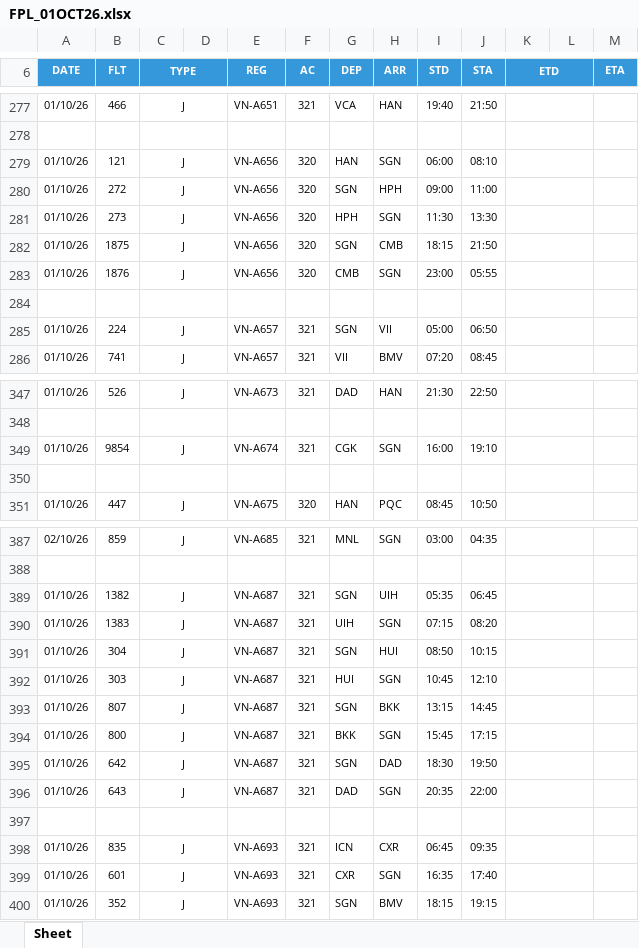
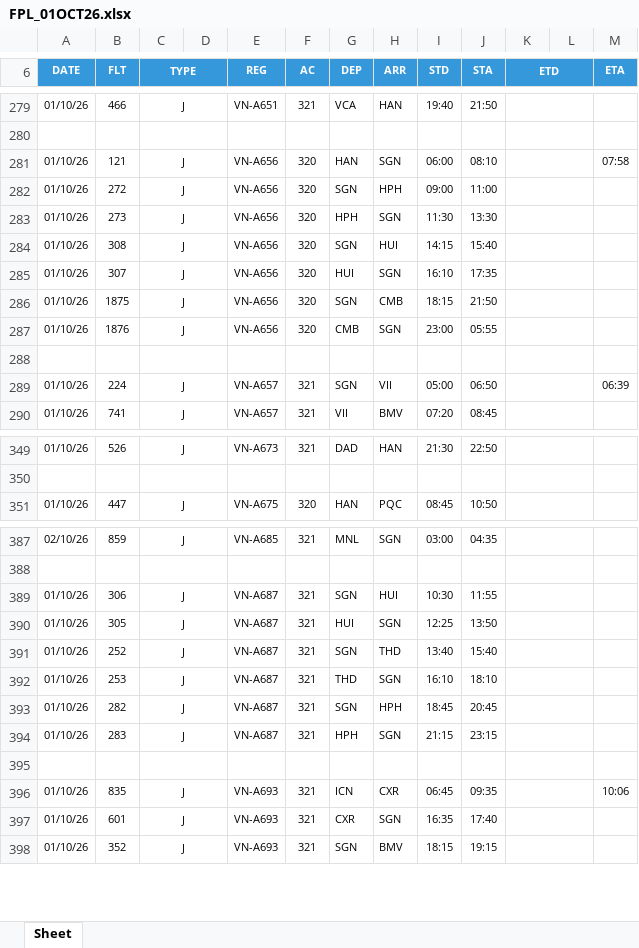
Before and after one commit to tlgsvj/lc, an Excel workbook: Data/FlightPlan/FPL_01OCT26.xlsx, sheet Sheet, drawn as a sheet; only a part is shown, gaps mark what is left out; values as stored, in another font and other column widths than the file's, no borders; charts and pictures not drawn; removed rows and columns are numbered as before the commit, all else as after; the diff covers the shown part only; the diff names each change by its address in the sheet, - before the commit and + after, or states it on an @@ line.

Commit message:
Update FPL_01OCT26.xlsx

```diff
--- a/Data/FlightPlan/FPL_01OCT26.xlsx (sheet Sheet)
+++ b/Data/FlightPlan/FPL_01OCT26.xlsx (sheet Sheet)
-M281 (ETA): (empty)
+M281 (ETA): 07:58
+row 284: 01/10/26 | 308 | J |  | VN-A656 | 320 | SGN | HUI | 14:15 | 15:40
+row 285: 01/10/26 | 307 | J |  | VN-A656 | 320 | HUI | SGN | 16:10 | 17:35
-M289 (ETA): (empty)
+M289 (ETA): 06:39
-row 349: 01/10/26 | 9854 | J |  | VN-A674 | 321 | CGK | SGN | 16:00 | 19:10
-row 350: (empty)
-row 389: 01/10/26 | 1382 | J |  | VN-A687 | 321 | SGN | UIH | 05:35 | 06:45
-row 390: 01/10/26 | 1383 | J |  | VN-A687 | 321 | UIH | SGN | 07:15 | 08:20
-B389 (FLT): 304
+B389 (FLT): 306
-I389 (STD): 08:50
+I389 (STD): 10:30
-J389 (STA): 10:15
+J389 (STA): 11:55
-B390 (FLT): 303
+B390 (FLT): 305
-I390 (STD): 10:45
+I390 (STD): 12:25
-J390 (STA): 12:10
+J390 (STA): 13:50
-B391 (FLT): 807
+B391 (FLT): 252
-H391 (ARR): BKK
+H391 (ARR): THD
-I391 (STD): 13:15
+I391 (STD): 13:40
-J391 (STA): 14:45
+J391 (STA): 15:40
-B392 (FLT): 800
+B392 (FLT): 253
-G392 (DEP): BKK
+G392 (DEP): THD
-I392 (STD): 15:45
+I392 (STD): 16:10
-J392 (STA): 17:15
+J392 (STA): 18:10
-B393 (FLT): 642
+B393 (FLT): 282
-H393 (ARR): DAD
+H393 (ARR): HPH
-I393 (STD): 18:30
+I393 (STD): 18:45
-J393 (STA): 19:50
+J393 (STA): 20:45
-B394 (FLT): 643
+B394 (FLT): 283
-G394 (DEP): DAD
+G394 (DEP): HPH
-I394 (STD): 20:35
+I394 (STD): 21:15
-J394 (STA): 22:00
+J394 (STA): 23:15
-M396 (ETA): (empty)
+M396 (ETA): 10:06
```
Also changed, not shown: 2 added rows, 2 removed rows and 57 edited cells elsewhere in this sheet.
